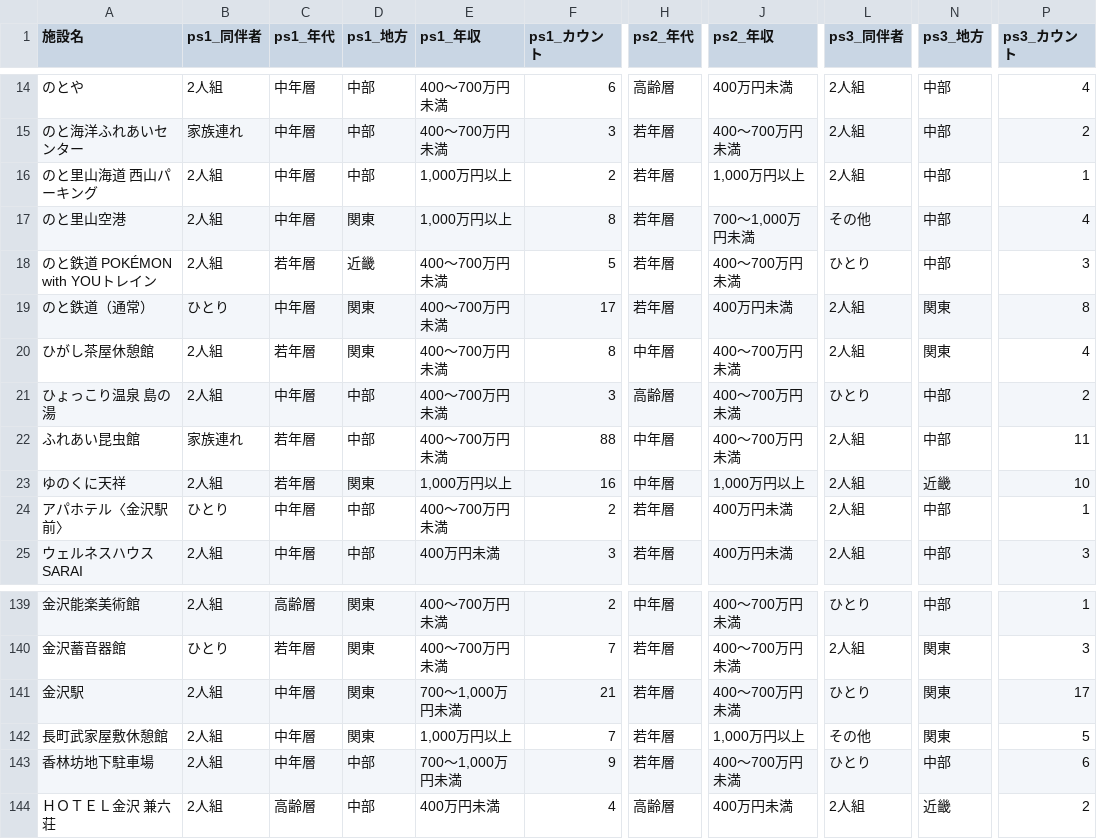
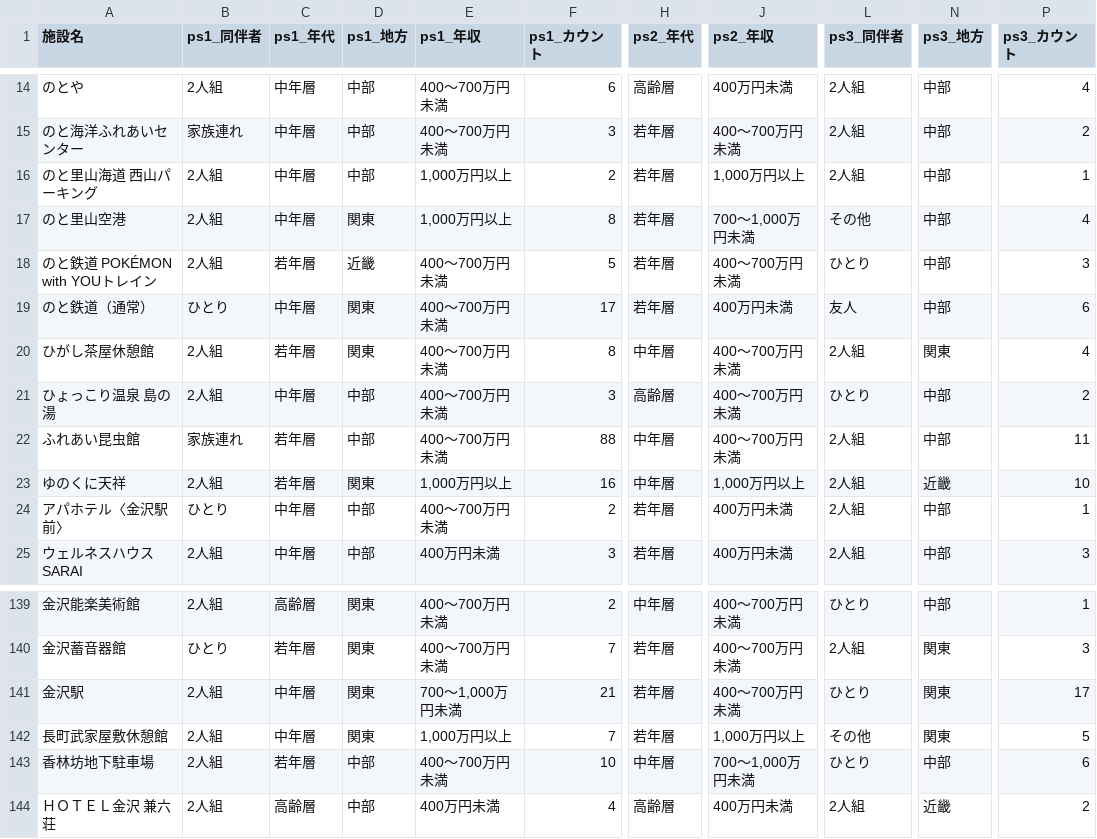
Before and after one commit to codefornoto/TIFO, a CSV file: ishikawa/milli_persona.csv, drawn as a sheet; only a part is shown, gaps mark what is left out; the diff names each change by its address in the sheet, - before the commit and + after, or states it on an @@ line.

```diff
--- a/ishikawa/milli_persona.csv
+++ b/ishikawa/milli_persona.csv
-L19 (ps3_同伴者): 2人組
+L19 (ps3_同伴者): 友人
-N19 (ps3_地方): 関東
+N19 (ps3_地方): 中部
-P19 (ps3_カウント): 8
+P19 (ps3_カウント): 6
-C143 (ps1_年代): 中年層
+C143 (ps1_年代): 若年層
-E143 (ps1_年収): 700～1,000万円未満
+E143 (ps1_年収): 400～700万円未満
-F143 (ps1_カウント): 9
+F143 (ps1_カウント): 10
-H143 (ps2_年代): 若年層
+H143 (ps2_年代): 中年層
-J143 (ps2_年収): 400～700万円未満
+J143 (ps2_年収): 700～1,000万円未満
```
Also changed, not shown: ishikawa/milli_score.csv, 1 other file.
